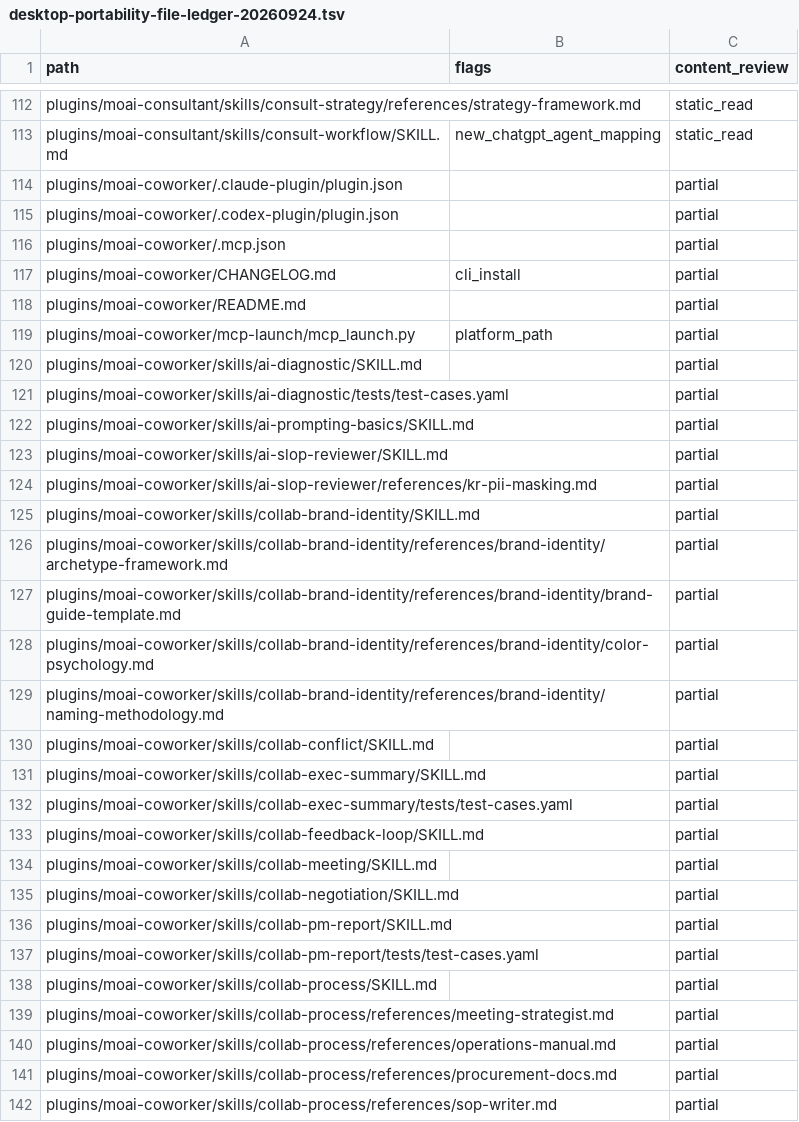
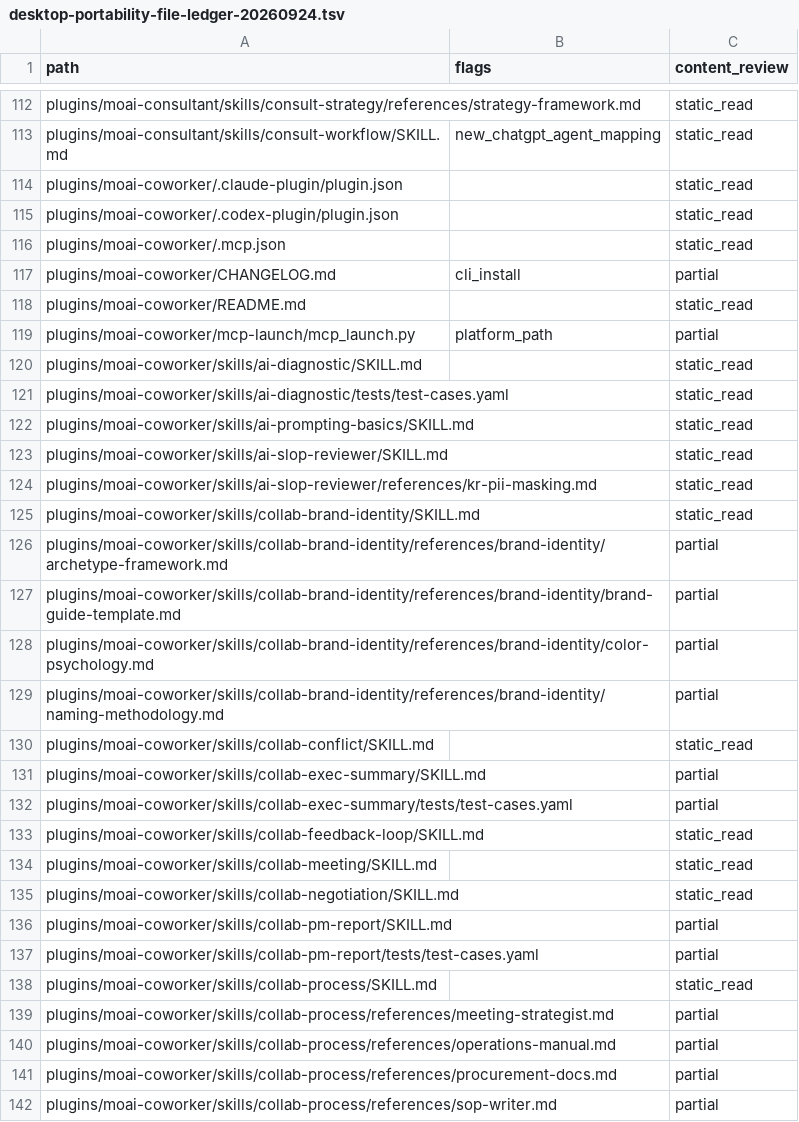
Before and after one commit to modu-ai/moai-cowork, a TSV file: reports/desktop-portability-file-ledger-20260924.tsv, drawn as a sheet; only a part is shown, gaps mark what is left out; the diff covers the shown part only.

Commit message:
MOAI-COWORK-DESKTOP-PORTABILITY: make coworker text checks standalone

```diff
--- a/reports/desktop-portability-file-ledger-20260924.tsv
+++ b/reports/desktop-portability-file-ledger-20260924.tsv
@@ -113,14 +113,14 @@ plugins/moai-consultant/skills/consult-strategy/references/strategy-framework.md
 plugins/moai-consultant/skills/consult-workflow/SKILL.md	new_chatgpt_agent_mapping	static_read
-plugins/moai-coworker/.claude-plugin/plugin.json		partial
-plugins/moai-coworker/.codex-plugin/plugin.json		partial
-plugins/moai-coworker/.mcp.json		partial
+plugins/moai-coworker/.claude-plugin/plugin.json		static_read
+plugins/moai-coworker/.codex-plugin/plugin.json		static_read
+plugins/moai-coworker/.mcp.json		static_read
 plugins/moai-coworker/CHANGELOG.md	cli_install	partial
-plugins/moai-coworker/README.md		partial
+plugins/moai-coworker/README.md		static_read
 plugins/moai-coworker/mcp-launch/mcp_launch.py	platform_path	partial
-plugins/moai-coworker/skills/ai-diagnostic/SKILL.md		partial
-plugins/moai-coworker/skills/ai-diagnostic/tests/test-cases.yaml		partial
-plugins/moai-coworker/skills/ai-prompting-basics/SKILL.md		partial
-plugins/moai-coworker/skills/ai-slop-reviewer/SKILL.md		partial
-plugins/moai-coworker/skills/ai-slop-reviewer/references/kr-pii-masking.md		partial
-plugins/moai-coworker/skills/collab-brand-identity/SKILL.md		partial
+plugins/moai-coworker/skills/ai-diagnostic/SKILL.md		static_read
+plugins/moai-coworker/skills/ai-diagnostic/tests/test-cases.yaml		static_read
+plugins/moai-coworker/skills/ai-prompting-basics/SKILL.md		static_read
+plugins/moai-coworker/skills/ai-slop-reviewer/SKILL.md		static_read
+plugins/moai-coworker/skills/ai-slop-reviewer/references/kr-pii-masking.md		static_read
+plugins/moai-coworker/skills/collab-brand-identity/SKILL.md		static_read
 plugins/moai-coworker/skills/collab-brand-identity/references/brand-identity/archetype-framework.md		partial
@@ -129,11 +129,11 @@ plugins/moai-coworker/skills/collab-brand-identity/references/brand-identity/col
 plugins/moai-coworker/skills/collab-brand-identity/references/brand-identity/naming-methodology.md		partial
-plugins/moai-coworker/skills/collab-conflict/SKILL.md		partial
+plugins/moai-coworker/skills/collab-conflict/SKILL.md		static_read
 plugins/moai-coworker/skills/collab-exec-summary/SKILL.md		partial
 plugins/moai-coworker/skills/collab-exec-summary/tests/test-cases.yaml		partial
-plugins/moai-coworker/skills/collab-feedback-loop/SKILL.md		partial
-plugins/moai-coworker/skills/collab-meeting/SKILL.md		partial
-plugins/moai-coworker/skills/collab-negotiation/SKILL.md		partial
+plugins/moai-coworker/skills/collab-feedback-loop/SKILL.md		static_read
+plugins/moai-coworker/skills/collab-meeting/SKILL.md		static_read
+plugins/moai-coworker/skills/collab-negotiation/SKILL.md		static_read
 plugins/moai-coworker/skills/collab-pm-report/SKILL.md		partial
 plugins/moai-coworker/skills/collab-pm-report/tests/test-cases.yaml		partial
-plugins/moai-coworker/skills/collab-process/SKILL.md		partial
+plugins/moai-coworker/skills/collab-process/SKILL.md		static_read
 plugins/moai-coworker/skills/collab-process/references/meeting-strategist.md		partial
```
Also changed, not shown: 4 edited cells elsewhere in this file, 16 other files.
